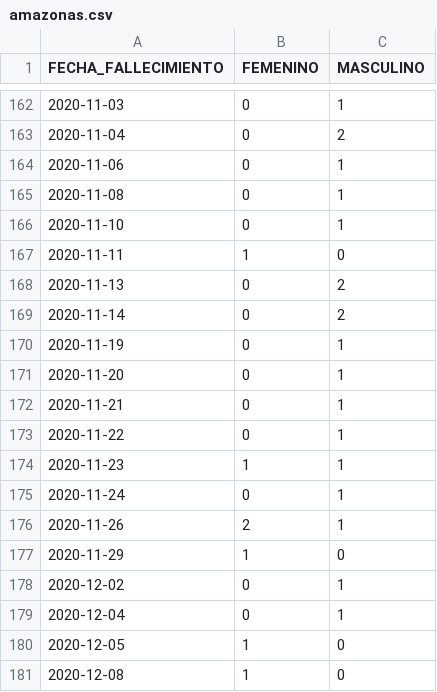
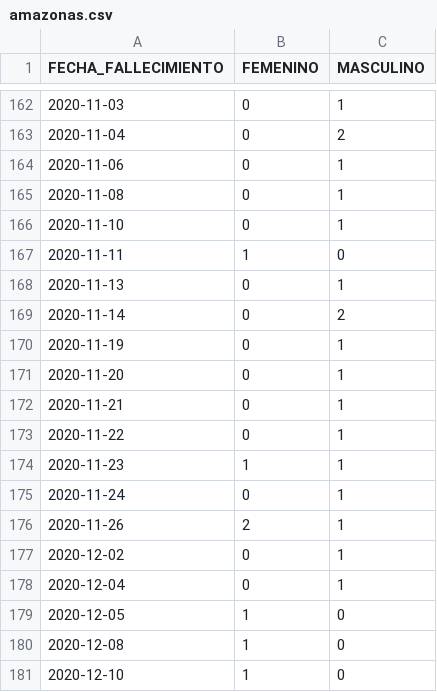
Before and after one commit to annaabsi/git-scraper-covid19, a CSV file: resultados/fallecidos_departamentos/amazonas.csv, drawn as a sheet; only a part is shown, gaps mark what is left out; the shorter side is filled out with more unchanged rows.

```diff
--- a/resultados/fallecidos_departamentos/amazonas.csv
+++ b/resultados/fallecidos_departamentos/amazonas.csv
@@ -167,3 +167,3 @@ FECHA_FALLECIMIENTO,FEMENINO,MASCULINO
 2020-11-11,1,0
-2020-11-13,0,2
+2020-11-13,0,1
 2020-11-14,0,2
@@ -176,3 +176,2 @@ FECHA_FALLECIMIENTO,FEMENINO,MASCULINO
 2020-11-26,2,1
-2020-11-29,1,0
 2020-12-02,0,1
```
Also changed, not shown: resultados/fallecidos_acumulados.csv, resultados/fallecidos_departamentos/ayacucho.csv, 27 other files.
